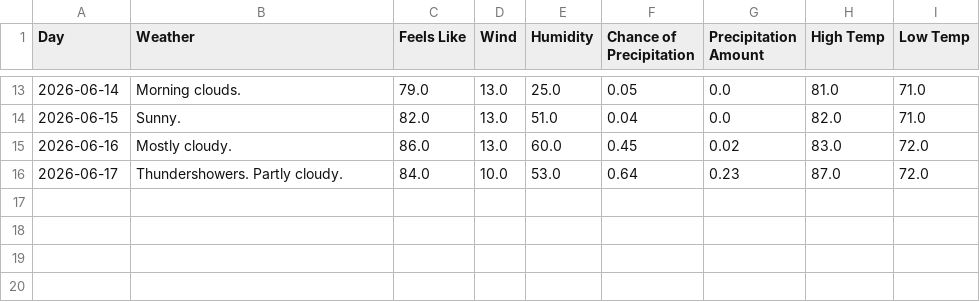
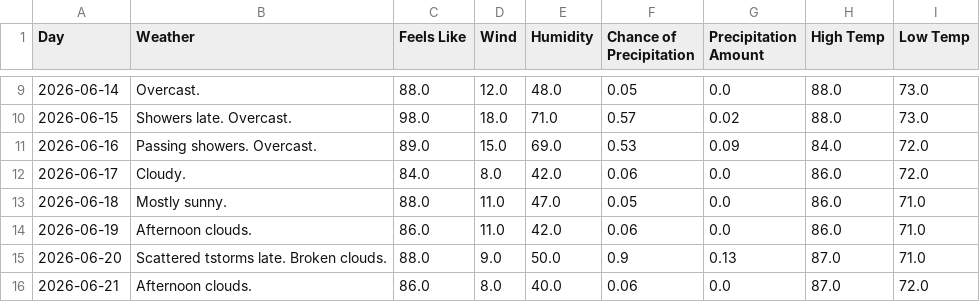
Before and after one commit to EvenStevenH/weather-web-scraping, a CSV file: csv/new_york_weather_forecast.csv, drawn as a sheet; only a part is shown, gaps mark what is left out; the diff covers the shown part only.

Commit message:
get climate data

```diff
--- a/csv/new_york_weather_forecast.csv
+++ b/csv/new_york_weather_forecast.csv
@@ -13,4 +9,8 @@ Day,Weather,Feels Like,Wind,Humidity,Chance of Precipitation,Precipitation Amoun
-2026-06-14,Morning clouds.,79.0,13.0,25.0,0.05,0.0,81.0,71.0
-2026-06-15,Sunny.,82.0,13.0,51.0,0.04,0.0,82.0,71.0
-2026-06-16,Mostly cloudy.,86.0,13.0,60.0,0.45,0.02,83.0,72.0
-2026-06-17,Thundershowers. Partly cloudy.,84.0,10.0,53.0,0.64,0.23,87.0,72.0
+2026-06-14,Overcast.,88.0,12.0,48.0,0.05,0.0,88.0,73.0
+2026-06-15,Showers late. Overcast.,98.0,18.0,71.0,0.57,0.02,88.0,73.0
+2026-06-16,Passing showers. Overcast.,89.0,15.0,69.0,0.53,0.09,84.0,72.0
+2026-06-17,Cloudy.,84.0,8.0,42.0,0.06,0.0,86.0,72.0
+2026-06-18,Mostly sunny.,88.0,11.0,47.0,0.05,0.0,86.0,71.0
+2026-06-19,Afternoon clouds.,86.0,11.0,42.0,0.06,0.0,86.0,71.0
+2026-06-20,Scattered tstorms late. Broken clouds.,88.0,9.0,50.0,0.9,0.13,87.0,71.0
+2026-06-21,Afternoon clouds.,86.0,8.0,40.0,0.06,0.0,87.0,72.0
```
Also changed, not shown: 4 removed rows and 53 edited cells elsewhere in this file, 4 other files.
